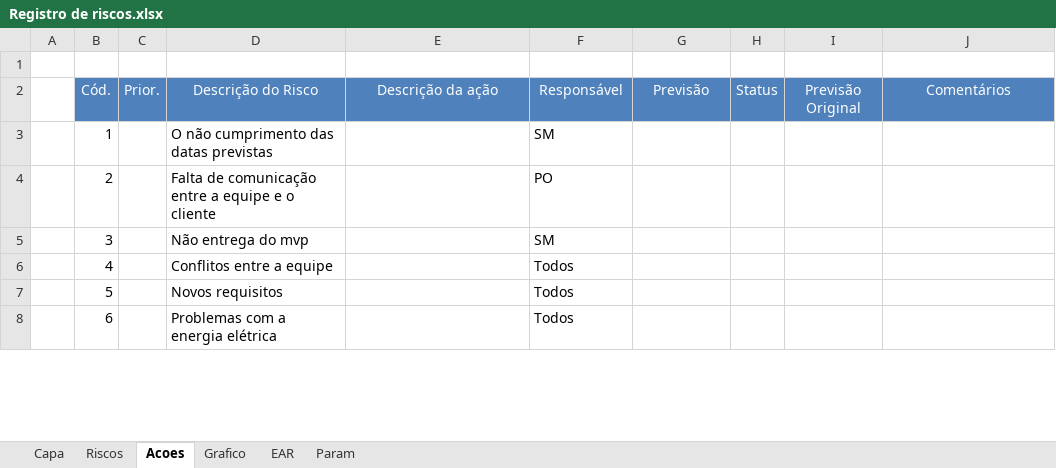
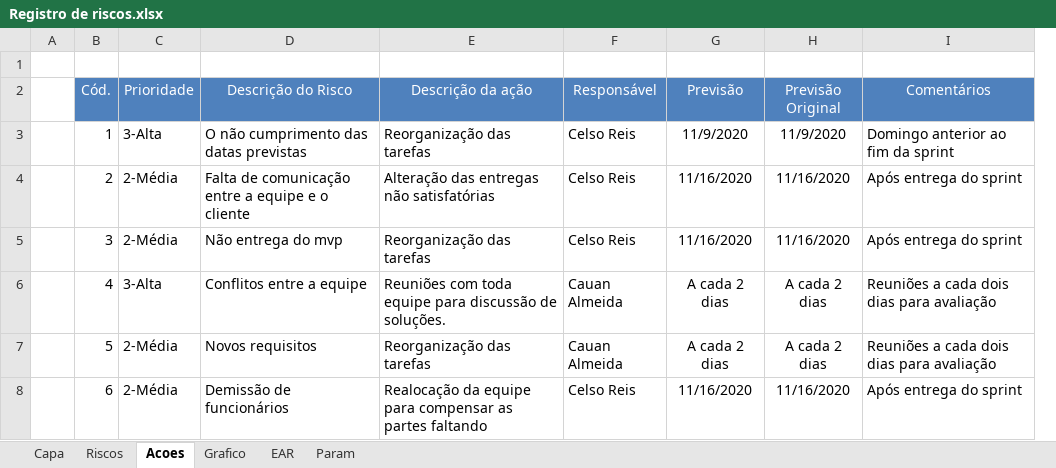
Before and after one commit to Tsundek/fast-chat, an Excel workbook: docs/Registro de riscos.xlsx, sheet Acoes, drawn as a sheet; only a part is shown; values as stored, in another font and other column widths than the file's, no borders; conditional formats not drawn; removed rows and columns are numbered as before the commit, all else as after; the diff covers the shown part only; the diff names each change by its address in the sheet, - before the commit and + after, or states it on an @@ line.

```diff
--- a/docs/Registro de riscos.xlsx (sheet Acoes)
+++ b/docs/Registro de riscos.xlsx (sheet Acoes)
-column C (Prior.), empty
+column C (Prioridade), rows 3-8: 3-Alta | 2-Média | 2-Média | 3-Alta | 2-Média | 2-Média
-column H (Status), empty
-E3 (Descrição da ação): (empty)
+E3 (Descrição da ação): Reorganização das tarefas
-F3 (Responsável): SM
+F3 (Responsável): Celso Reis
-G3 (Previsão): (empty)
+G3 (Previsão): 11/9/2020
-H3 (Previsão Original): (empty)
+H3 (Previsão Original): 11/9/2020
-I3 (Comentários): (empty)
+I3 (Comentários): Domingo anterior ao fim da sprint
-E4 (Descrição da ação): (empty)
+E4 (Descrição da ação): Alteração das entregas não satisfatórias
-F4 (Responsável): PO
+F4 (Responsável): Celso Reis
-G4:G5 (Previsão): (empty)
+G4:G5 (Previsão): 11/16/2020
-H4:H5 (Previsão Original): (empty)
+H4:H5 (Previsão Original): 11/16/2020
-I4:I5 (Comentários): (empty)
+I4:I5 (Comentários): Após entrega do sprint
-E5 (Descrição da ação): (empty)
+E5 (Descrição da ação): Reorganização das tarefas
-F5 (Responsável): SM
+F5 (Responsável): Celso Reis
-E6 (Descrição da ação): (empty)
+E6 (Descrição da ação): Reuniões com toda equipe para discussão de soluções.
-F6:F7 (Responsável): Todos
+F6:F7 (Responsável): Cauan Almeida
-G6:G7 (Previsão): (empty)
+G6:G7 (Previsão): A cada 2 dias
-H6:H7 (Previsão Original): (empty)
+H6:H7 (Previsão Original): A cada 2 dias
-I6:I7 (Comentários): (empty)
+I6:I7 (Comentários): Reuniões a cada dois dias para avaliação
-E7 (Descrição da ação): (empty)
+E7 (Descrição da ação): Reorganização das tarefas
-D8 (Descrição do Risco): Problemas com a energia elétrica
+D8 (Descrição do Risco): Demissão de funcionários
-E8 (Descrição da ação): (empty)
+E8 (Descrição da ação): Realocação da equipe para compensar as partes faltando
-F8 (Responsável): Todos
+F8 (Responsável): Celso Reis
-G8 (Previsão): (empty)
+G8 (Previsão): 11/16/2020
-H8 (Previsão Original): (empty)
+H8 (Previsão Original): 11/16/2020
-I8 (Comentários): (empty)
+I8 (Comentários): Após entrega do sprint
```
Also changed, not shown: 3 added rows and 18 edited cells elsewhere in this sheet, sheet Riscos, sheet Capa, sheet Param, formulas that keep their value, charts or pictures, docs/Burndown Completo.xlsx, docs/Matriz Comunicações.xlsx, 6 other files.
